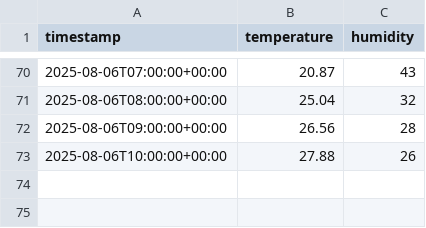
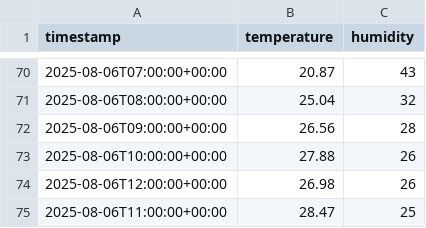
Before and after one commit to FrancisTembo/cuddly-broccoli, a CSV file: weather_data/kigali_weather.csv, drawn as a sheet; only a part is shown, gaps mark what is left out.

```diff
--- a/weather_data/kigali_weather.csv
+++ b/weather_data/kigali_weather.csv
@@ -73 +73,3 @@ timestamp,temperature,humidity
 2025-08-06T10:00:00+00:00,27.88,26
+2025-08-06T12:00:00+00:00,26.98,26
+2025-08-06T11:00:00+00:00,28.47,25
```
Also changed, not shown: weather_data/cape_town_weather.csv, weather_data/kampala_weather.csv.
